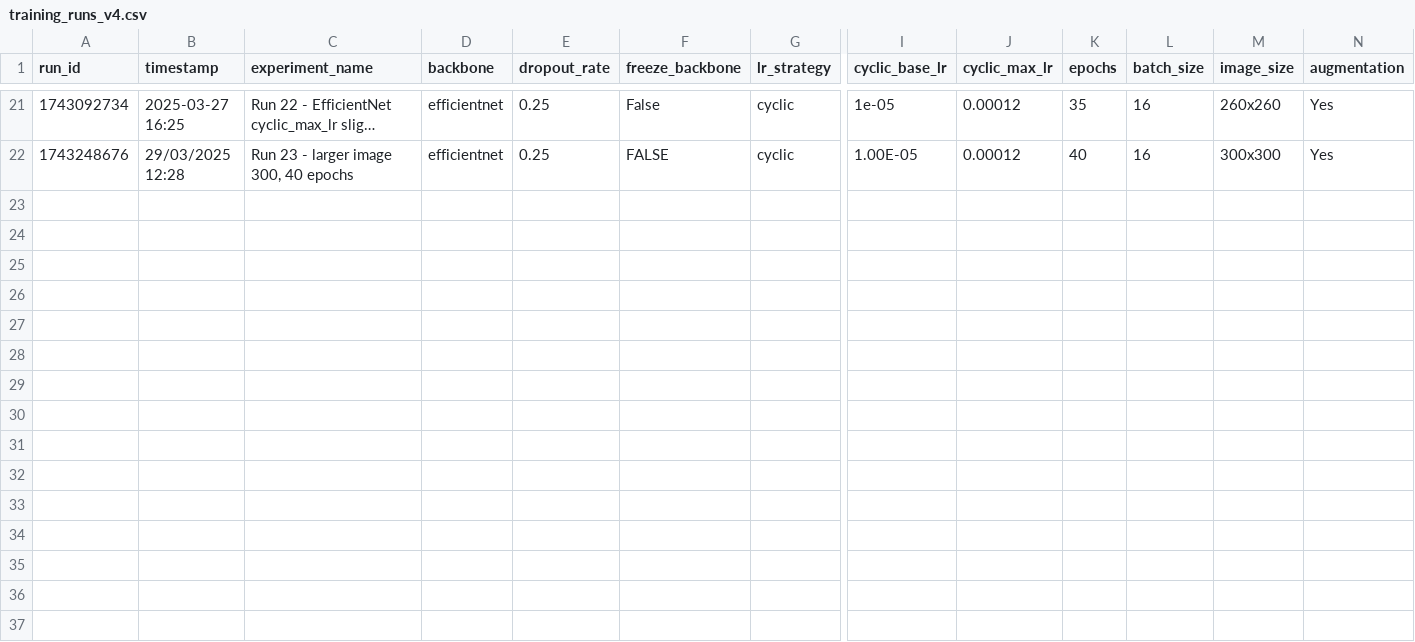
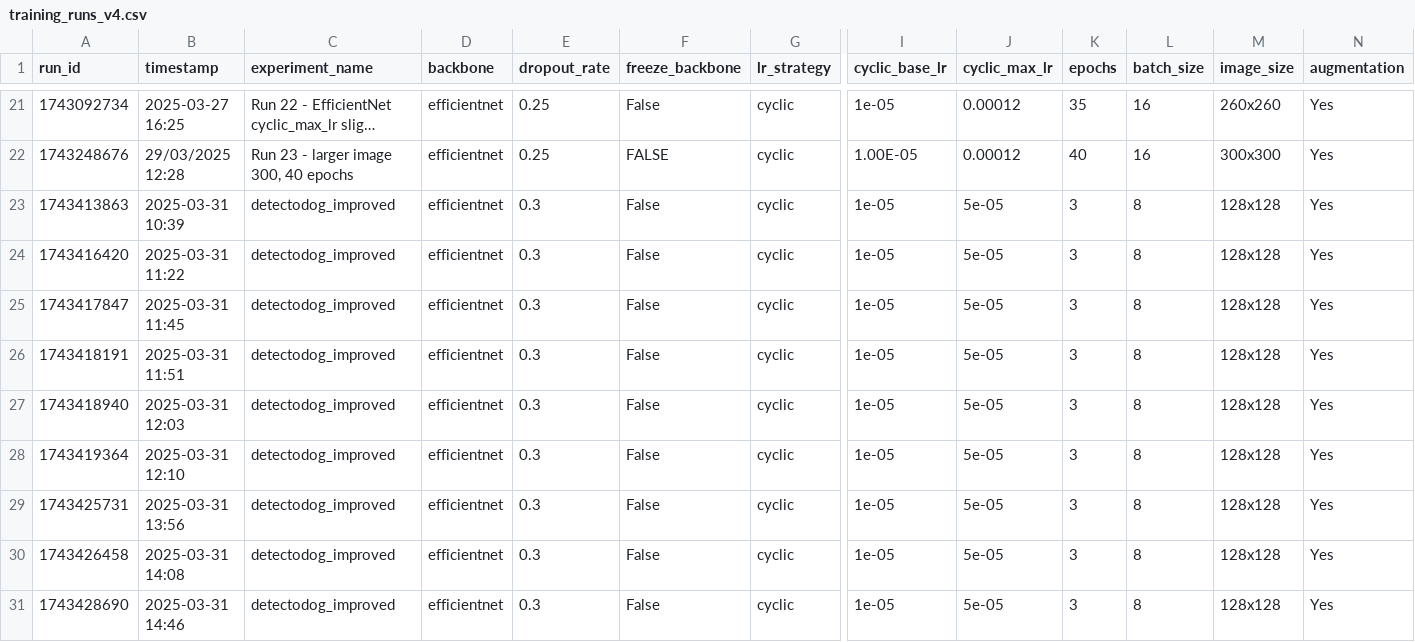
Before and after one commit to mm-camelcase/detectodog, a CSV file: experiments/training_runs_v4.csv, drawn as a sheet; only a part is shown, gaps mark what is left out; long unchanged cells end in …; rows hold the shown columns only; the diff names each change by its address in the sheet, - before the commit and + after, or states it on an @@ line.

```diff
--- a/experiments/training_runs_v4.csv
+++ b/experiments/training_runs_v4.csv
+row 23: 1743413863 | 2025-03-31 10:39 | detectodog_improved | efficientnet | 0.3 | False | cyclic | 1e-05 | 5e-05 | 3 | 8 | 128x128 | Yes
+row 24: 1743416420 | 2025-03-31 11:22 | detectodog_improved | efficientnet | 0.3 | False | cyclic | 1e-05 | 5e-05 | 3 | 8 | 128x128 | Yes
+row 25: 1743417847 | 2025-03-31 11:45 | detectodog_improved | efficientnet | 0.3 | False | cyclic | 1e-05 | 5e-05 | 3 | 8 | 128x128 | Yes
+row 26: 1743418191 | 2025-03-31 11:51 | detectodog_improved | efficientnet | 0.3 | False | cyclic | 1e-05 | 5e-05 | 3 | 8 | 128x128 | Yes
+row 27: 1743418940 | 2025-03-31 12:03 | detectodog_improved | efficientnet | 0.3 | False | cyclic | 1e-05 | 5e-05 | 3 | 8 | 128x128 | Yes
+row 28: 1743419364 | 2025-03-31 12:10 | detectodog_improved | efficientnet | 0.3 | False | cyclic | 1e-05 | 5e-05 | 3 | 8 | 128x128 | Yes
+row 29: 1743425731 | 2025-03-31 13:56 | detectodog_improved | efficientnet | 0.3 | False | cyclic | 1e-05 | 5e-05 | 3 | 8 | 128x128 | Yes
+row 30: 1743426458 | 2025-03-31 14:08 | detectodog_improved | efficientnet | 0.3 | False | cyclic | 1e-05 | 5e-05 | 3 | 8 | 128x128 | Yes
+row 31: 1743428690 | 2025-03-31 14:46 | detectodog_improved | efficientnet | 0.3 | False | cyclic | 1e-05 | 5e-05 | 3 | 8 | 128x128 | Yes
```
Also changed, not shown: experiments/epoch_loss.csv, 10 other files.
